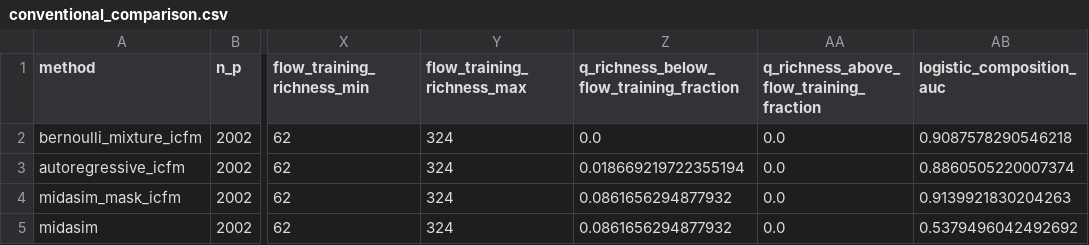
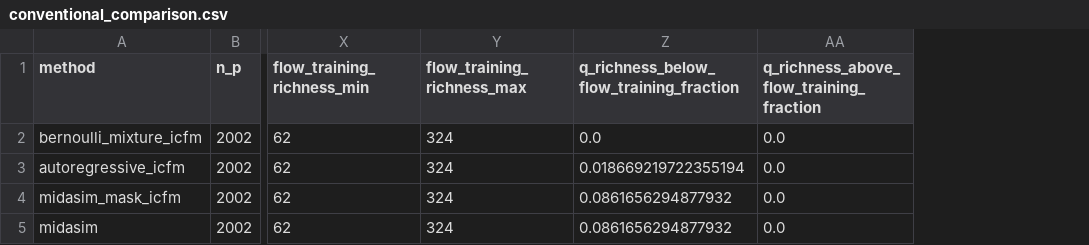
Before and after one commit to yuliangxu/RDR, a CSV file: results/AGP/four_generator_case_study_20261013/conventional_comparison.csv, drawn as a sheet; only a part is shown, gaps mark what is left out; the diff names each change by its address in the sheet, - before the commit and + after, or states it on an @@ line.

Commit message:
Remove AGP logistic classifier results and retain the neural JS table

```diff
--- a/results/AGP/four_generator_case_study_20261013/conventional_comparison.csv
+++ b/results/AGP/four_generator_case_study_20261013/conventional_comparison.csv
-column AB (logistic_composition_auc), rows 2-5: 0.9087578290546218 | 0.8860505220007374 | 0.9139921830204263 | 0.5379496042492692
```
Also changed, not shown: results/AGP/retained_mask_comparison_20261013/conventional_comparison.csv, 11 other files.
